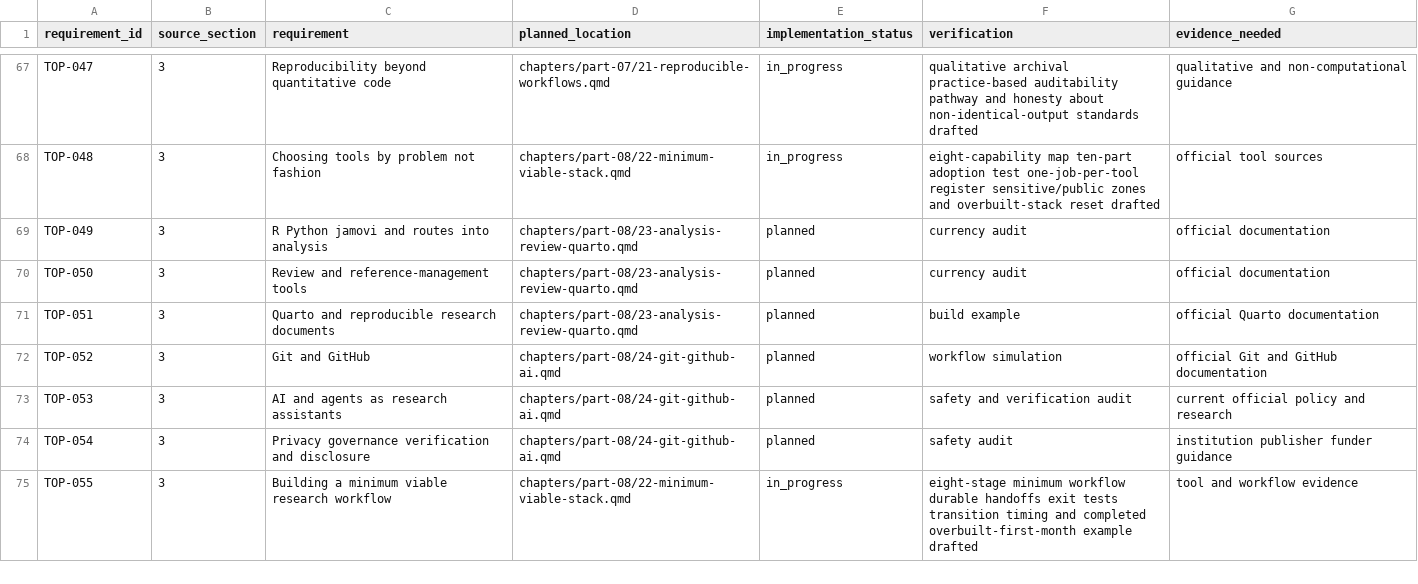
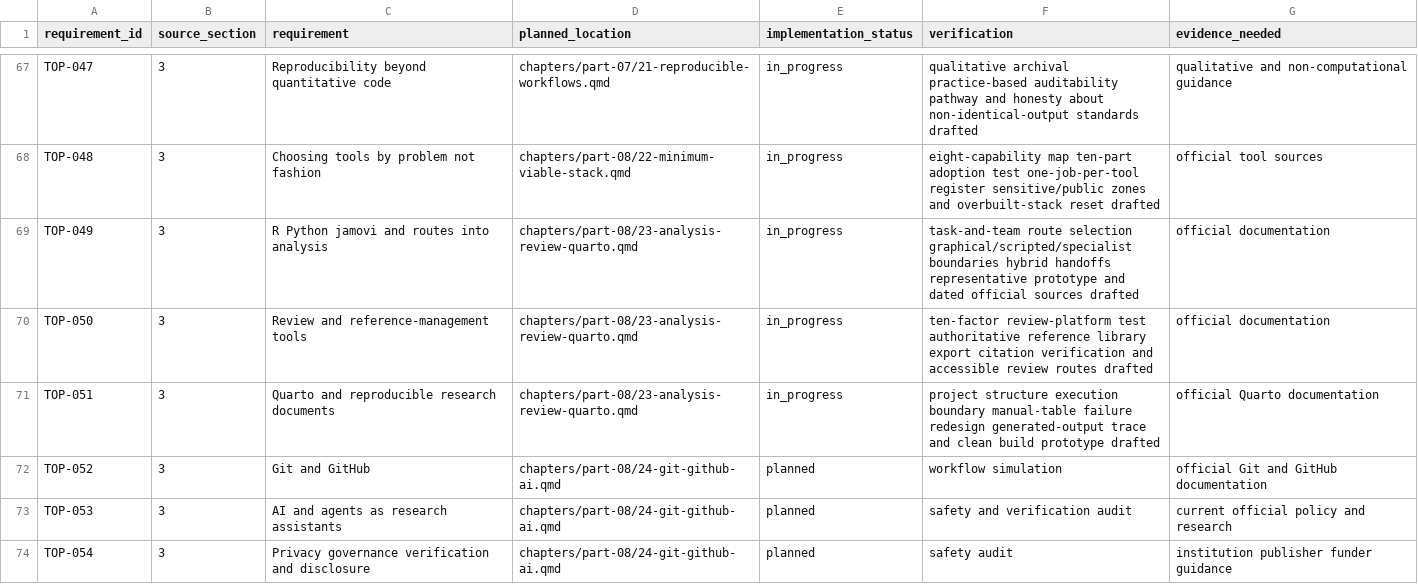
Before and after one commit to hareshsuppiah/handbook-for-the-recently-enrolled, a CSV file: planning/requirements-checklist.csv, drawn as a sheet; only a part is shown, gaps mark what is left out; the shorter side is filled out with more unchanged rows.

```diff
--- a/planning/requirements-checklist.csv
+++ b/planning/requirements-checklist.csv
@@ -68,5 +68,5 @@ TOP-047,3,"Reproducibility beyond quantitative code","chapters/part-07/21-reprod
 TOP-048,3,"Choosing tools by problem not fashion","chapters/part-08/22-minimum-viable-stack.qmd",in_progress,"eight-capability map ten-part adoption test one-job-per-tool register sensitive/public zones and overbuilt-stack reset drafted","official tool sources"
-TOP-049,3,"R Python jamovi and routes into analysis","chapters/part-08/23-analysis-review-quarto.qmd",planned,"currency audit","official documentation"
-TOP-050,3,"Review and reference-management tools","chapters/part-08/23-analysis-review-quarto.qmd",planned,"currency audit","official documentation"
-TOP-051,3,"Quarto and reproducible research documents","chapters/part-08/23-analysis-review-quarto.qmd",planned,"build example","official Quarto documentation"
+TOP-049,3,"R Python jamovi and routes into analysis","chapters/part-08/23-analysis-review-quarto.qmd",in_progress,"task-and-team route selection graphical/scripted/specialist boundaries hybrid handoffs representative prototype and dated official sources drafted","official documentation"
+TOP-050,3,"Review and reference-management tools","chapters/part-08/23-analysis-review-quarto.qmd",in_progress,"ten-factor review-platform test authoritative reference library export citation verification and accessible review routes drafted","official documentation"
+TOP-051,3,"Quarto and reproducible research documents","chapters/part-08/23-analysis-review-quarto.qmd",in_progress,"project structure execution boundary manual-table failure redesign generated-output trace and clean build prototype drafted","official Quarto documentation"
 TOP-052,3,"Git and GitHub","chapters/part-08/24-git-github-ai.qmd",planned,"workflow simulation","official Git and GitHub documentation"
```
Also changed, not shown: research/coverage-matrix.csv, research/source-register.csv, 2 other files.
